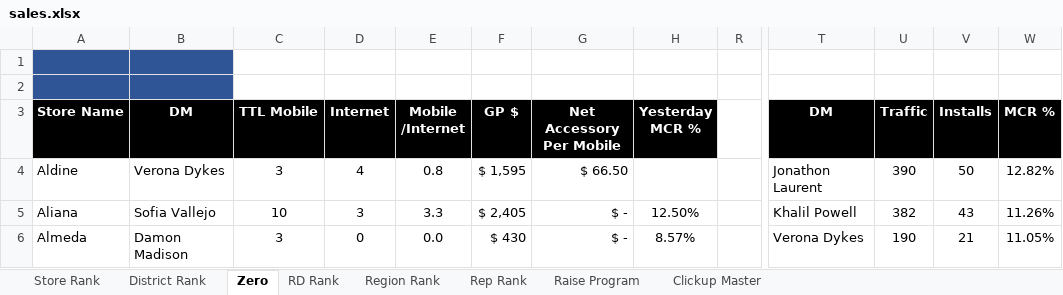
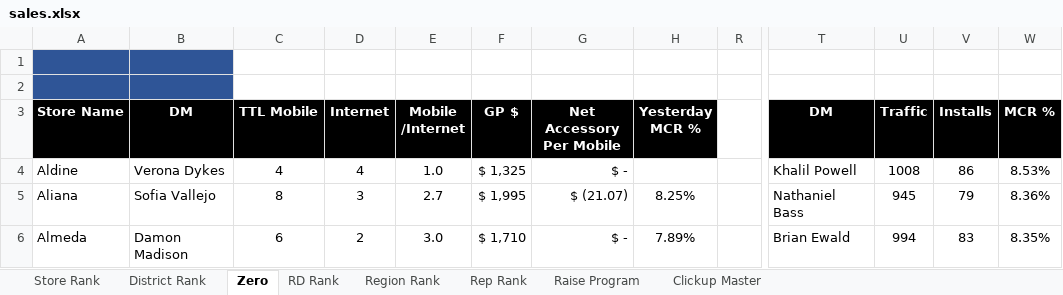
Before and after one commit to BlufoxMobile/Daily-Goals-Sheet, an Excel workbook: data/sales.xlsx, sheet Zero, drawn as a sheet; only a part is shown, gaps mark what is left out; values as stored, in another font and other column widths than the file's, no borders; charts and pictures and conditional formats not drawn; the diff covers the shown part only; the diff names each change by its address in the sheet, - before the commit and + after, or states it on an @@ line.

```diff
--- a/data/sales.xlsx (sheet Zero)
+++ b/data/sales.xlsx (sheet Zero)
-C4 (TTL Mobile): 3
+C4 (TTL Mobile): 4
-E4 (Mobile /Internet): 0.8
+E4 (Mobile /Internet): 1.0
-F4 (GP $): $ 1,595
+F4 (GP $): $ 1,325
-G4 (Net Accessory Per Mobile): $ 66.50
+G4 (Net Accessory Per Mobile): $ -
-T4 (DM): Jonathon Laurent
+T4 (DM): Khalil Powell
-U4 (Traffic): 390
+U4 (Traffic): 1008
-V4 (Installs): 50
+V4 (Installs): 86
-W4 (MCR %): 12.82%
+W4 (MCR %): 8.53%
-C5 (TTL Mobile): 10
+C5 (TTL Mobile): 8
-E5 (Mobile /Internet): 3.3
+E5 (Mobile /Internet): 2.7
-F5 (GP $): $ 2,405
+F5 (GP $): $ 1,995
-G5 (Net Accessory Per Mobile): $ -
+G5 (Net Accessory Per Mobile): $ (21.07)
-H5 (Yesterday MCR %): 12.50%
+H5 (Yesterday MCR %): 8.25%
-T5 (DM): Khalil Powell
+T5 (DM): Nathaniel Bass
-U5 (Traffic): 382
+U5 (Traffic): 945
-V5 (Installs): 43
+V5 (Installs): 79
-W5 (MCR %): 11.26%
+W5 (MCR %): 8.36%
-C6 (TTL Mobile): 3
+C6 (TTL Mobile): 6
-D6 (Internet): 0
+D6 (Internet): 2
-E6 (Mobile /Internet): 0.0
+E6 (Mobile /Internet): 3.0
-F6 (GP $): $ 430
+F6 (GP $): $ 1,710
-H6 (Yesterday MCR %): 8.57%
+H6 (Yesterday MCR %): 7.89%
-T6 (DM): Verona Dykes
+T6 (DM): Brian Ewald
-U6 (Traffic): 190
+U6 (Traffic): 994
-V6 (Installs): 21
+V6 (Installs): 83
-W6 (MCR %): 11.05%
+W6 (MCR %): 8.35%
```
Also changed, not shown: 910 edited cells elsewhere in this sheet, sheet Rep Rank, sheet Store Rank, sheet District Rank, sheet Region Rank, sheet RD Rank, sheet Clickup Master, 1 more sheet, hidden cells.
